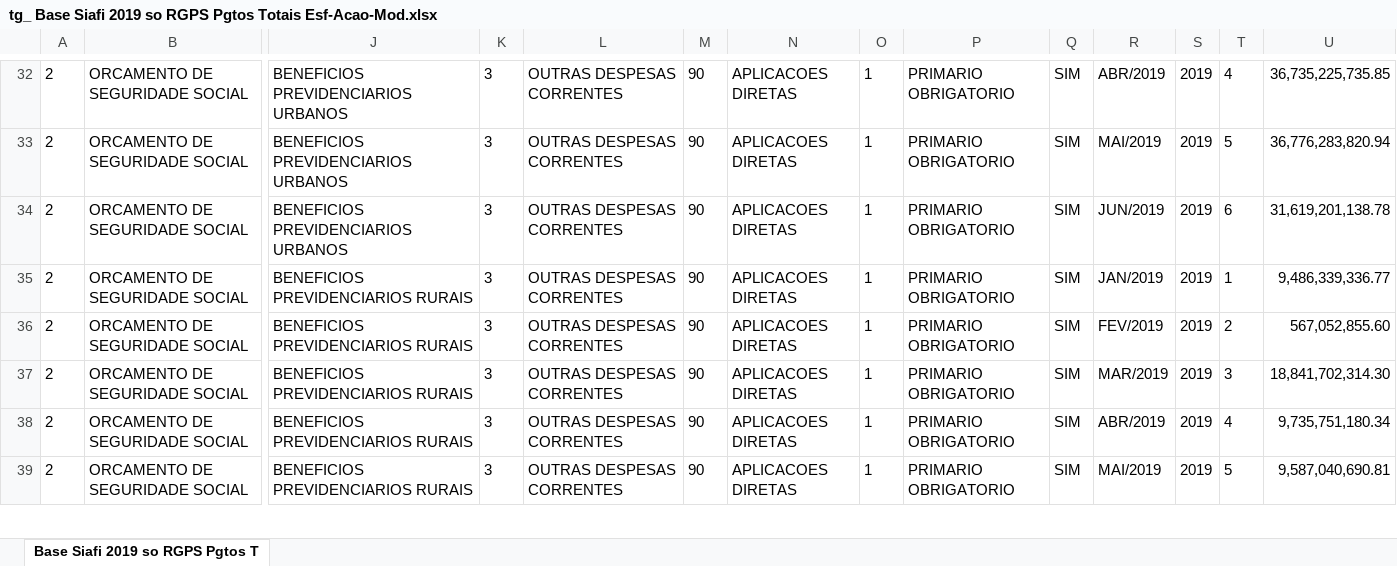
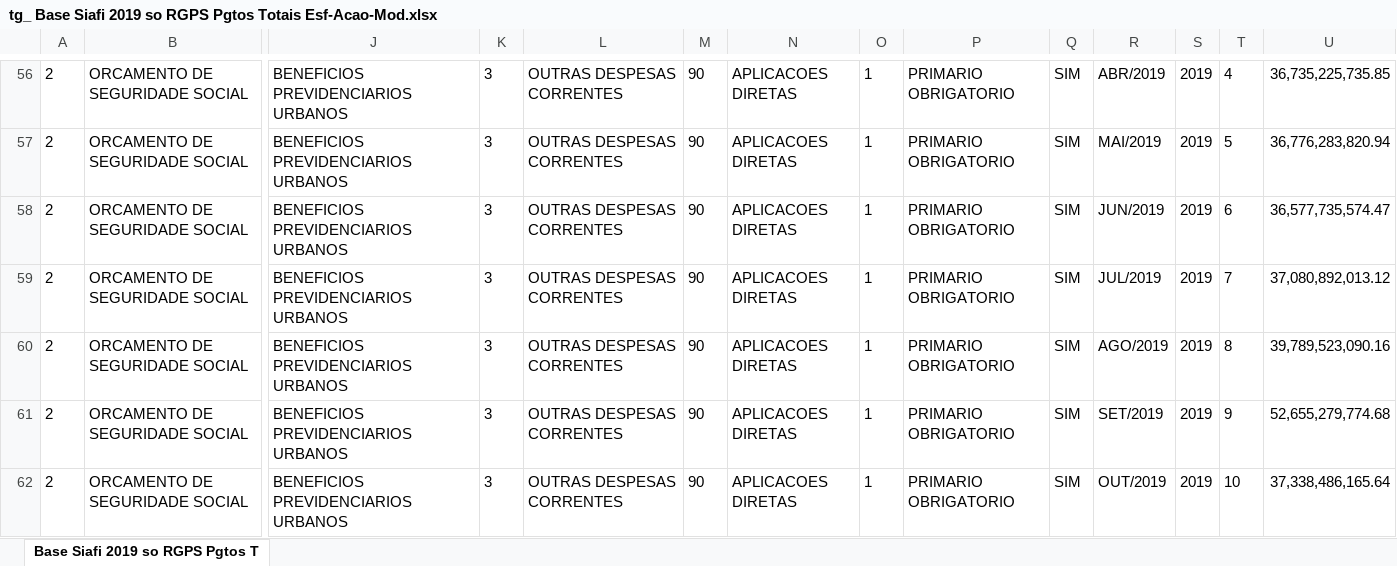
Before and after one commit to tchiluanda/tt, an Excel workbook: base-siafi/dados/tg_ Base Siafi 2019 so RGPS Pgtos Totais Esf-Acao-Mod.xlsx, sheet Base Siafi 2019 so RGPS Pgtos T, drawn as a sheet; only a part is shown, gaps mark what is left out; the shorter side is filled out with more unchanged rows; values as stored, in another font and other column widths than the file's, no borders; addresses are those after the commit; rows hold the shown columns only; the diff covers the shown part only; the diff names each change by its address in the sheet, - before the commit and + after, or states it on an @@ line.

```diff
--- a/base-siafi/dados/tg_ Base Siafi 2019 so RGPS Pgtos Totais Esf-Acao-Mod.xlsx (sheet Base Siafi 2019 so RGPS Pgtos T)
+++ b/base-siafi/dados/tg_ Base Siafi 2019 so RGPS Pgtos Totais Esf-Acao-Mod.xlsx (sheet Base Siafi 2019 so RGPS Pgtos T)
-U58: 31,619,201,138.78
+U58: 36,577,735,574.47
+row 59: 2 | ORCAMENTO DE SEGURIDADE SOCIAL | BENEFICIOS PREVIDENCIARIOS URBANOS | 3 | OUTRAS DESPESAS CORRENTES | 90 | APLICACOES DIRETAS | 1 | PRIMARIO OBRIGATORIO | SIM | JUL/2019 | 2019 | 7 | 37,080,892,013.12
+row 60: 2 | ORCAMENTO DE SEGURIDADE SOCIAL | BENEFICIOS PREVIDENCIARIOS URBANOS | 3 | OUTRAS DESPESAS CORRENTES | 90 | APLICACOES DIRETAS | 1 | PRIMARIO OBRIGATORIO | SIM | AGO/2019 | 2019 | 8 | 39,789,523,090.16
+row 61: 2 | ORCAMENTO DE SEGURIDADE SOCIAL | BENEFICIOS PREVIDENCIARIOS URBANOS | 3 | OUTRAS DESPESAS CORRENTES | 90 | APLICACOES DIRETAS | 1 | PRIMARIO OBRIGATORIO | SIM | SET/2019 | 2019 | 9 | 52,655,279,774.68
+row 62: 2 | ORCAMENTO DE SEGURIDADE SOCIAL | BENEFICIOS PREVIDENCIARIOS URBANOS | 3 | OUTRAS DESPESAS CORRENTES | 90 | APLICACOES DIRETAS | 1 | PRIMARIO OBRIGATORIO | SIM | OUT/2019 | 2019 | 10 | 37,338,486,165.64
```
Also changed, not shown: 36 added rows and 5 edited cells elsewhere in this sheet, 11 other files.
